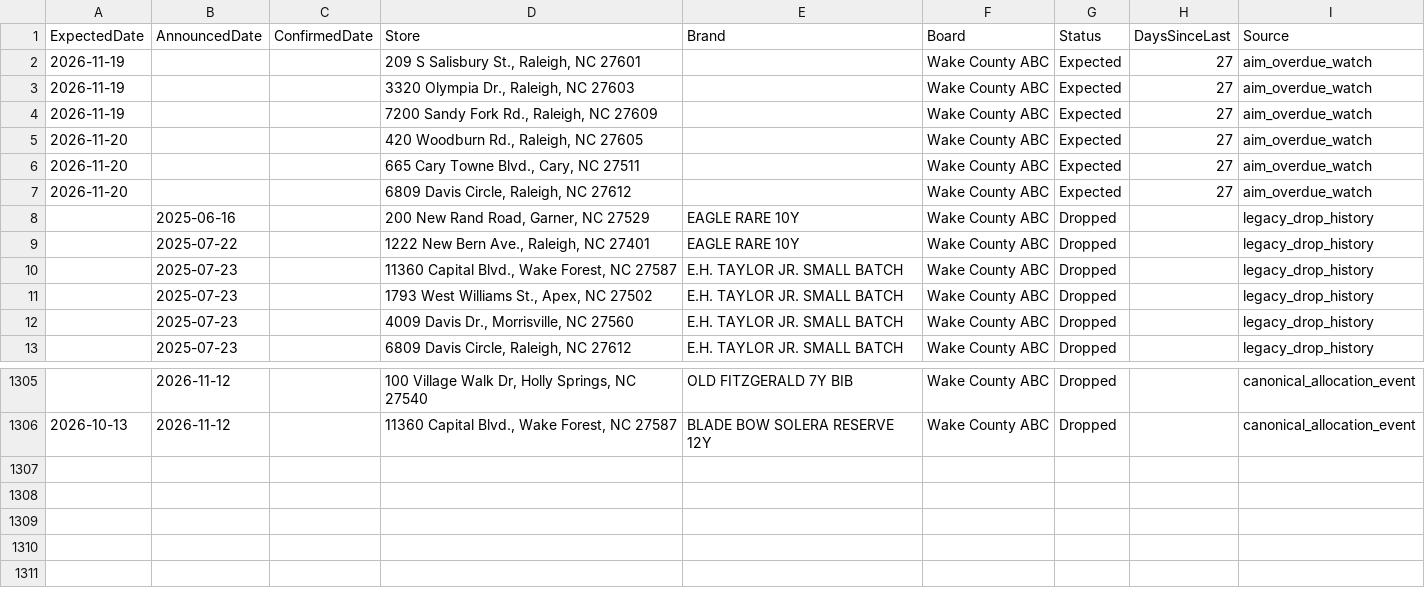
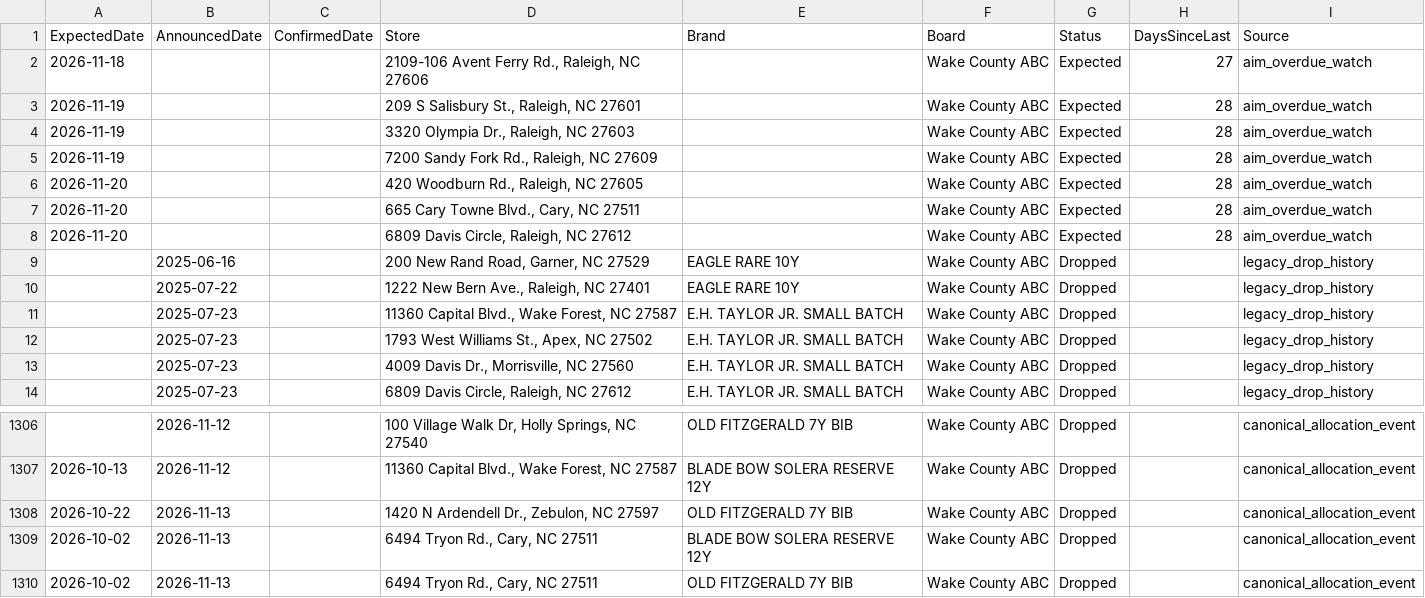
Before and after one commit to bourbonhunter/bourbon-pourcast-frontend, a CSV file: drop_tracker.csv, drawn as a sheet; only a part is shown, gaps mark what is left out.

```diff
--- a/drop_tracker.csv
+++ b/drop_tracker.csv
@@ -1,8 +1,9 @@
 ExpectedDate,AnnouncedDate,ConfirmedDate,Store,Brand,Board,Status,DaysSinceLast,Source
-2026-11-19,,,"209 S Salisbury St., Raleigh, NC 27601",,Wake County ABC,Expected,27,aim_overdue_watch
-2026-11-19,,,"3320 Olympia Dr., Raleigh, NC 27603",,Wake County ABC,Expected,27,aim_overdue_watch
-2026-11-19,,,"7200 Sandy Fork Rd., Raleigh, NC 27609",,Wake County ABC,Expected,27,aim_overdue_watch
-2026-11-20,,,"420 Woodburn Rd., Raleigh, NC 27605",,Wake County ABC,Expected,27,aim_overdue_watch
-2026-11-20,,,"665 Cary Towne Blvd., Cary, NC 27511",,Wake County ABC,Expected,27,aim_overdue_watch
-2026-11-20,,,"6809 Davis Circle, Raleigh, NC 27612",,Wake County ABC,Expected,27,aim_overdue_watch
+2026-11-18,,,"2109-106 Avent Ferry Rd., Raleigh, NC 27606",,Wake County ABC,Expected,27,aim_overdue_watch
+2026-11-19,,,"209 S Salisbury St., Raleigh, NC 27601",,Wake County ABC,Expected,28,aim_overdue_watch
+2026-11-19,,,"3320 Olympia Dr., Raleigh, NC 27603",,Wake County ABC,Expected,28,aim_overdue_watch
+2026-11-19,,,"7200 Sandy Fork Rd., Raleigh, NC 27609",,Wake County ABC,Expected,28,aim_overdue_watch
+2026-11-20,,,"420 Woodburn Rd., Raleigh, NC 27605",,Wake County ABC,Expected,28,aim_overdue_watch
+2026-11-20,,,"665 Cary Towne Blvd., Cary, NC 27511",,Wake County ABC,Expected,28,aim_overdue_watch
+2026-11-20,,,"6809 Davis Circle, Raleigh, NC 27612",,Wake County ABC,Expected,28,aim_overdue_watch
 ,2025-06-16,,"200 New Rand Road, Garner, NC 27529",EAGLE RARE 10Y,Wake County ABC,Dropped,,legacy_drop_history
@@ -1306 +1307,4 @@ ExpectedDate,AnnouncedDate,ConfirmedDate,Store,Brand,Board,Status,DaysSinceLast,
 2026-10-13,2026-11-12,,"11360 Capital Blvd., Wake Forest, NC 27587",BLADE BOW SOLERA RESERVE 12Y,Wake County ABC,Dropped,,canonical_allocation_event
+2026-10-22,2026-11-13,,"1420 N Ardendell Dr., Zebulon, NC 27597",OLD FITZGERALD 7Y BIB,Wake County ABC,Dropped,,canonical_allocation_event
+2026-10-02,2026-11-13,,"6494 Tryon Rd., Cary, NC 27511",BLADE BOW SOLERA RESERVE 12Y,Wake County ABC,Dropped,,canonical_allocation_event
+2026-10-02,2026-11-13,,"6494 Tryon Rd., Cary, NC 27511",OLD FITZGERALD 7Y BIB,Wake County ABC,Dropped,,canonical_allocation_event
```
Also changed, not shown: drop_history.csv, 7 other files.
